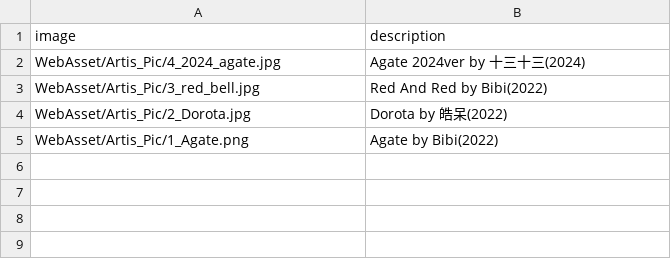
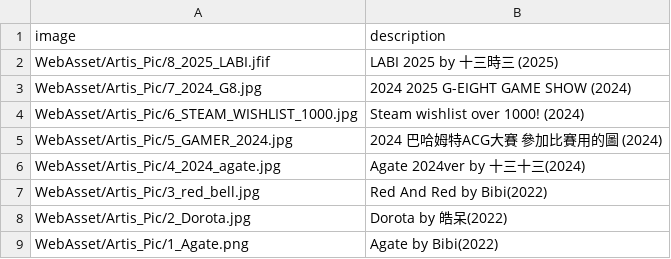
Before and after one commit to FilterGame/FilterGameWeb, a CSV file: WebAsset/Artis_Pic/Artis_Pic.csv, drawn as a sheet.

```diff
--- a/WebAsset/Artis_Pic/Artis_Pic.csv
+++ b/WebAsset/Artis_Pic/Artis_Pic.csv
@@ -1,2 +1,6 @@
 image,description
+WebAsset/Artis_Pic/8_2025_LABI.jfif,LABI 2025 by 十三時三 (2025)
+WebAsset/Artis_Pic/7_2024_G8.jpg,2024 2025 G-EIGHT GAME SHOW (2024)
+WebAsset/Artis_Pic/6_STEAM_WISHLIST_1000.jpg, Steam wishlist over 1000! (2024)
+WebAsset/Artis_Pic/5_GAMER_2024.jpg,2024 巴哈姆特ACG大賽 參加比賽用的圖 (2024)
 WebAsset/Artis_Pic/4_2024_agate.jpg,Agate 2024ver by 十三十三(2024)
```
Also changed, not shown: 4 other files.
